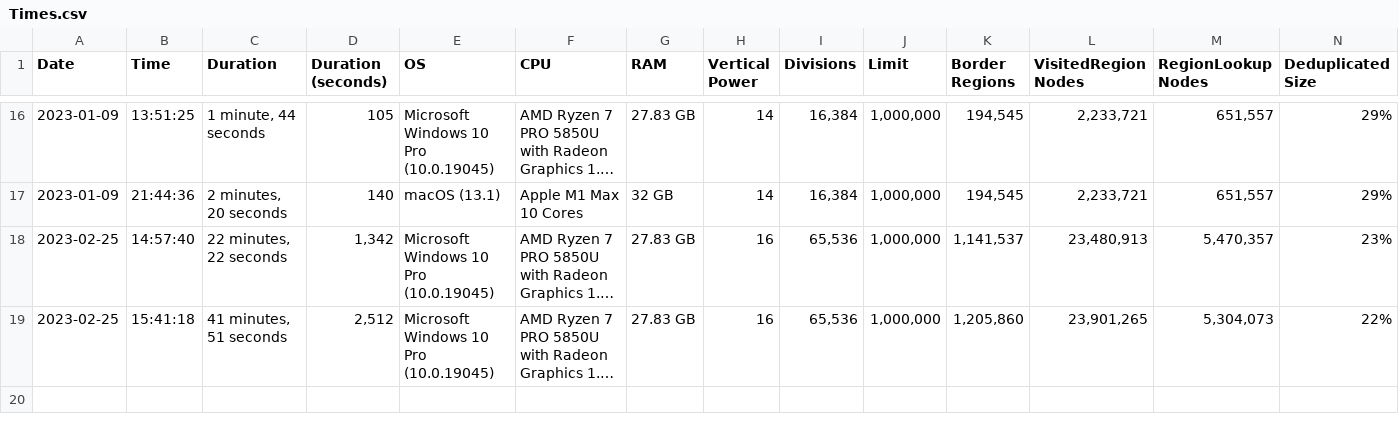
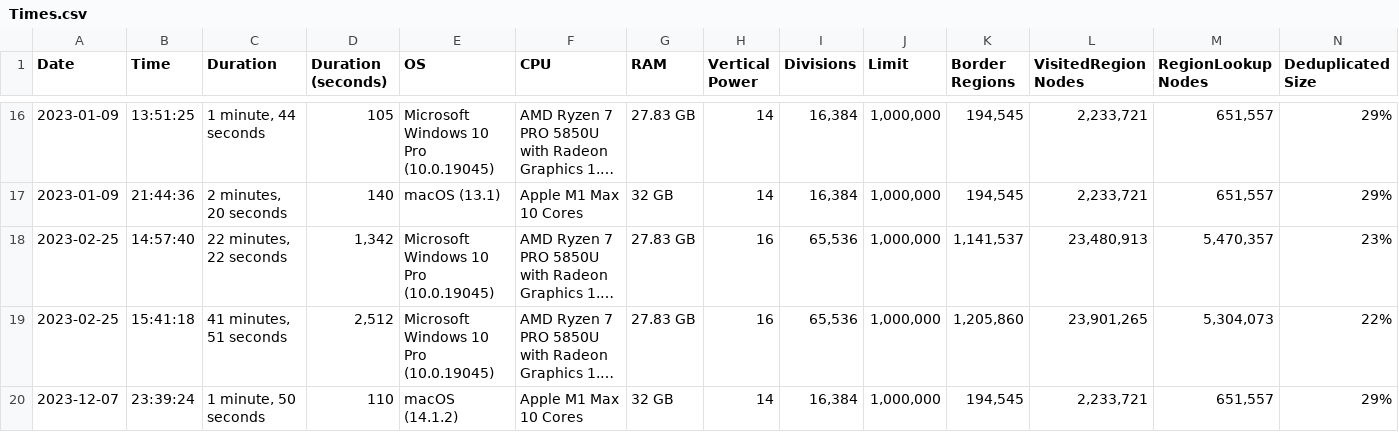
Before and after one commit to davidaramant/buddhabrot, a CSV file: src/BoundaryFinder/Times.csv, drawn as a sheet; only a part is shown, gaps mark what is left out; long unchanged cells end in …; rows hold the shown columns only; the diff names each change by its address in the sheet, - before the commit and + after, or states it on an @@ line.

Commit message:
Benchmark run for .NET 8 on macOS (impressive!)

```diff
--- a/src/BoundaryFinder/Times.csv
+++ b/src/BoundaryFinder/Times.csv
+row 20: 2023-12-07 | 23:39:24 | 1 minute, 50 seconds | 110 | macOS (14.1.2) | Apple M1 Max 10 Cores | 32 GB | 14 | 16,384 | 1,000,000 | 194,545 | 2,233,721 | 651,557 | 29%
```
